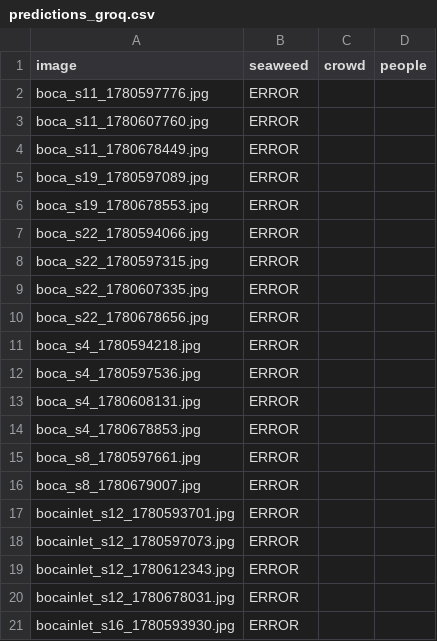
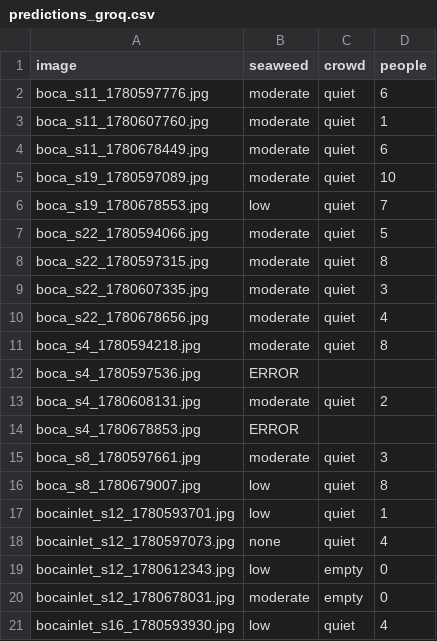
Before and after one commit to jayfrid-bot/bocabeach, a CSV file: eval/predictions_groq.csv, drawn as a sheet; only a part is shown; the diff covers the shown part only.

```diff
--- a/eval/predictions_groq.csv
+++ b/eval/predictions_groq.csv
@@ -1,21 +1,21 @@
 image,seaweed,crowd,people
-boca_s11_1780597776.jpg,ERROR,,
-boca_s11_1780607760.jpg,ERROR,,
-boca_s11_1780678449.jpg,ERROR,,
-boca_s19_1780597089.jpg,ERROR,,
-boca_s19_1780678553.jpg,ERROR,,
-boca_s22_1780594066.jpg,ERROR,,
-boca_s22_1780597315.jpg,ERROR,,
-boca_s22_1780607335.jpg,ERROR,,
-boca_s22_1780678656.jpg,ERROR,,
-boca_s4_1780594218.jpg,ERROR,,
+boca_s11_1780597776.jpg,moderate,quiet,6
+boca_s11_1780607760.jpg,moderate,quiet,1
+boca_s11_1780678449.jpg,moderate,quiet,6
+boca_s19_1780597089.jpg,moderate,quiet,10
+boca_s19_1780678553.jpg,low,quiet,7
+boca_s22_1780594066.jpg,moderate,quiet,5
+boca_s22_1780597315.jpg,moderate,quiet,8
+boca_s22_1780607335.jpg,moderate,quiet,3
+boca_s22_1780678656.jpg,moderate,quiet,4
+boca_s4_1780594218.jpg,moderate,quiet,8
 boca_s4_1780597536.jpg,ERROR,,
-boca_s4_1780608131.jpg,ERROR,,
+boca_s4_1780608131.jpg,moderate,quiet,2
 boca_s4_1780678853.jpg,ERROR,,
-boca_s8_1780597661.jpg,ERROR,,
-boca_s8_1780679007.jpg,ERROR,,
-bocainlet_s12_1780593701.jpg,ERROR,,
-bocainlet_s12_1780597073.jpg,ERROR,,
-bocainlet_s12_1780612343.jpg,ERROR,,
-bocainlet_s12_1780678031.jpg,ERROR,,
-bocainlet_s16_1780593930.jpg,ERROR,,
+boca_s8_1780597661.jpg,moderate,quiet,3
+boca_s8_1780679007.jpg,low,quiet,8
+bocainlet_s12_1780593701.jpg,low,quiet,1
+bocainlet_s12_1780597073.jpg,none,quiet,4
+bocainlet_s12_1780612343.jpg,low,empty,0
+bocainlet_s12_1780678031.jpg,moderate,empty,0
+bocainlet_s16_1780593930.jpg,low,quiet,4
```
Also changed, not shown: 27 edited cells elsewhere in this file, eval/predictions_gemini.csv, 1 other file.
